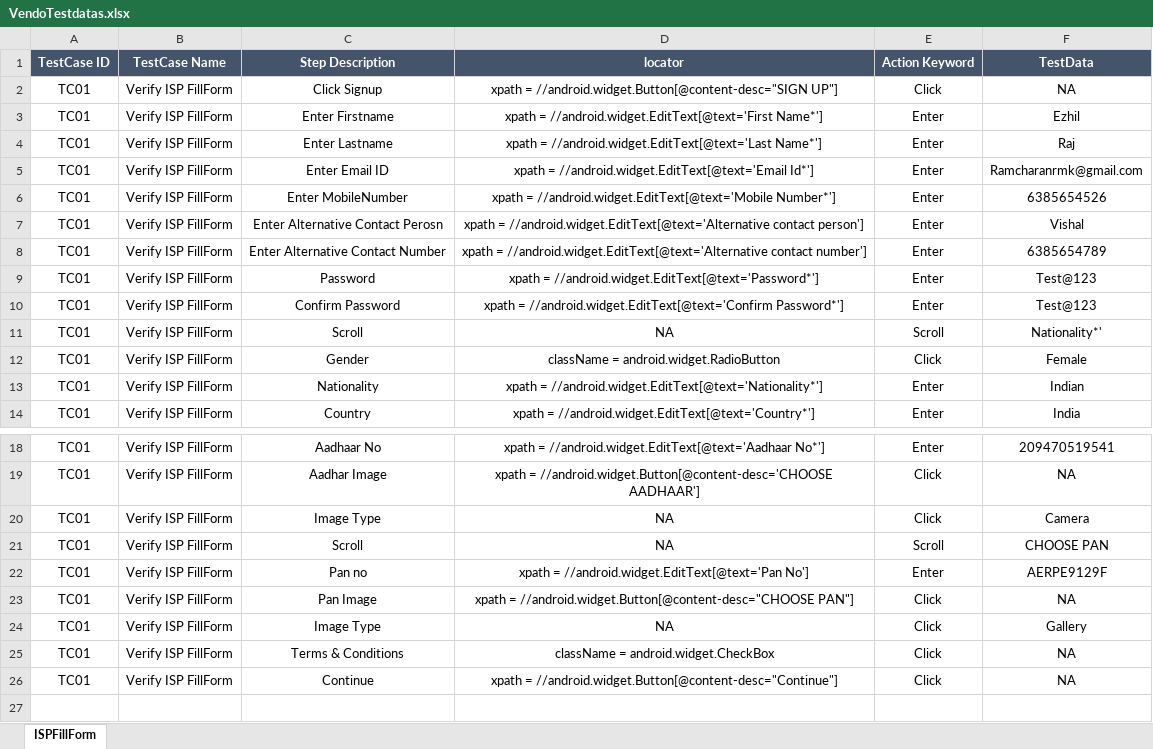
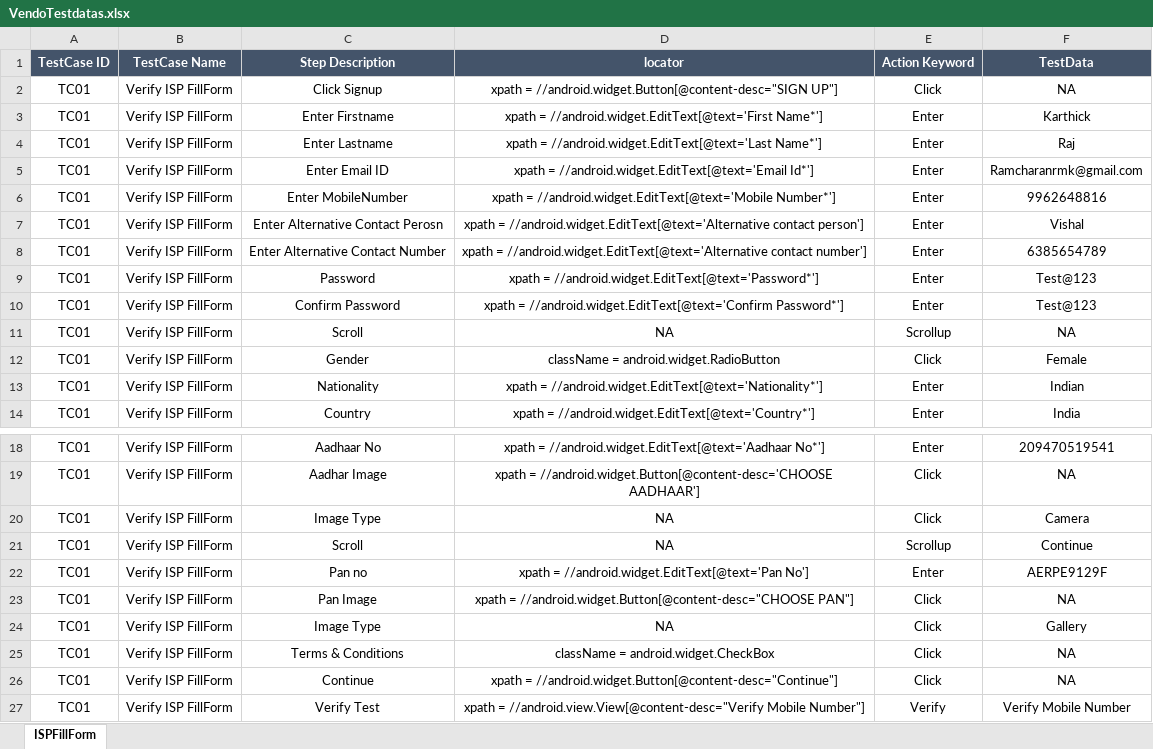
Before and after one commit to EzhilRj/VENDO-MOBILE, an Excel workbook: src/main/resources/Testdatas/VendoTestdatas.xlsx, sheet ISPFillForm, drawn as a sheet; only a part is shown, gaps mark what is left out; values as stored, in another font and other column widths than the file's, no borders; the diff names each change by its address in the sheet, - before the commit and + after, or states it on an @@ line.

```diff
--- a/src/main/resources/Testdatas/VendoTestdatas.xlsx (sheet ISPFillForm)
+++ b/src/main/resources/Testdatas/VendoTestdatas.xlsx (sheet ISPFillForm)
-F3 (TestData): Ezhil
+F3 (TestData): Karthick
-F6 (TestData): 6385654526
+F6 (TestData): 9962648816
-E11 (Action Keyword): Scroll
+E11 (Action Keyword): Scrollup
-F11 (TestData): Nationality*'
+F11 (TestData): NA
-E21 (Action Keyword): Scroll
+E21 (Action Keyword): Scrollup
-F21 (TestData): CHOOSE PAN
+F21 (TestData): Continue
+row 27: TC01 | Verify ISP FillForm | Verify Test | xpath = //android.view.View[@content-desc="Verify Mobile Number"] | Verify | Verify Mobile Number
```
Also changed, not shown: 16 other files.
